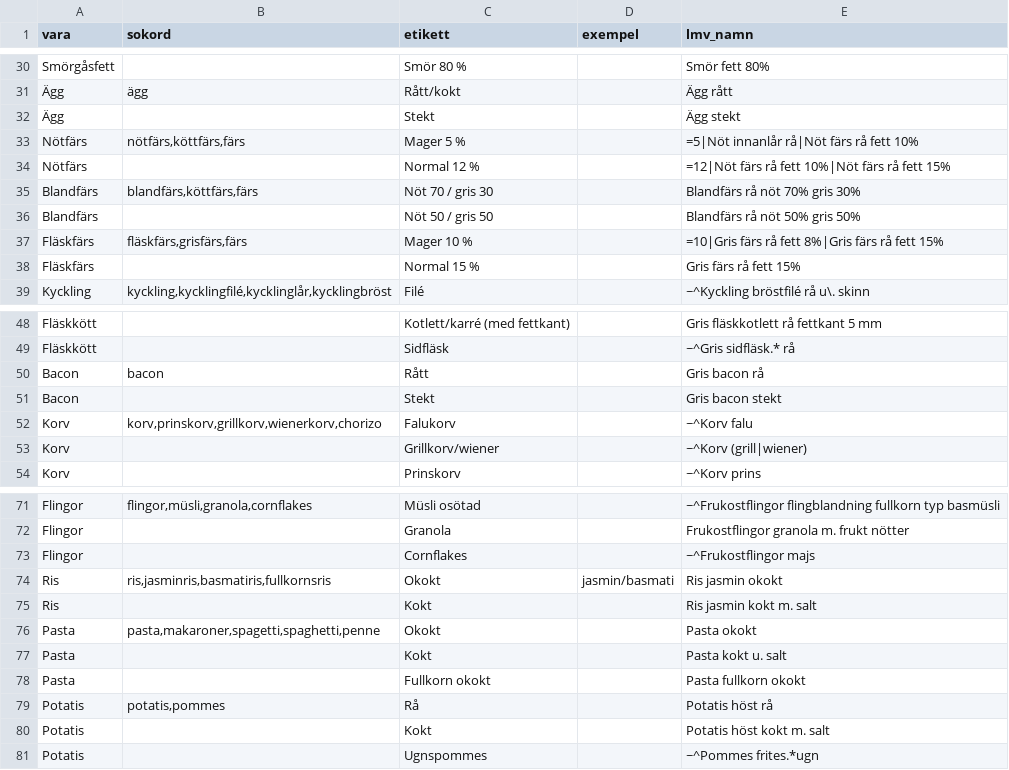
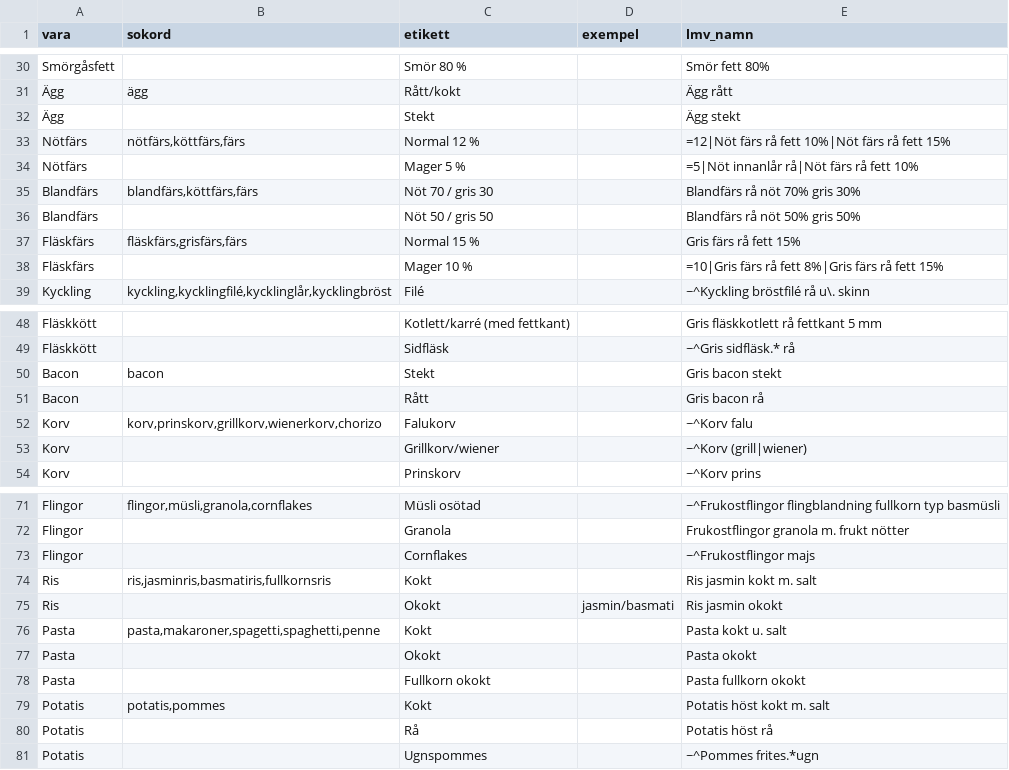
Before and after one commit to FlyingGooner/simple-nutrition, a CSV file: data/indata/varugrupper.csv, drawn as a sheet; only a part is shown, gaps mark what is left out; the diff covers the shown part only.

```diff
--- a/data/indata/varugrupper.csv
+++ b/data/indata/varugrupper.csv
@@ -32,8 +32,8 @@ Smörgåsfett;;Smör 80 %;;Smör fett 80%
 Ägg;;Stekt;;Ägg stekt
-Nötfärs;nötfärs,köttfärs,färs;Mager 5 %;;=5|Nöt innanlår rå|Nöt färs rå fett 10%
-Nötfärs;;Normal 12 %;;=12|Nöt färs rå fett 10%|Nöt färs rå fett 15%
+Nötfärs;nötfärs,köttfärs,färs;Normal 12 %;;=12|Nöt färs rå fett 10%|Nöt färs rå fett 15%
+Nötfärs;;Mager 5 %;;=5|Nöt innanlår rå|Nöt färs rå fett 10%
 Blandfärs;blandfärs,köttfärs,färs;Nöt 70 / gris 30;;Blandfärs rå nöt 70% gris 30%
 Blandfärs;;Nöt 50 / gris 50;;Blandfärs rå nöt 50% gris 50%
-Fläskfärs;fläskfärs,grisfärs,färs;Mager 10 %;;=10|Gris färs rå fett 8%|Gris färs rå fett 15%
-Fläskfärs;;Normal 15 %;;Gris färs rå fett 15%
+Fläskfärs;fläskfärs,grisfärs,färs;Normal 15 %;;Gris färs rå fett 15%
+Fläskfärs;;Mager 10 %;;=10|Gris färs rå fett 8%|Gris färs rå fett 15%
 Kyckling;kyckling,kycklingfilé,kycklinglår,kycklingbröst;Filé;;~^Kyckling bröstfilé rå u\. skinn
@@ -49,4 +49,4 @@ Fläskkött;;Kotlett/karré (med fettkant);;Gris fläskkotlett rå fettkant 5 mm
 Fläskkött;;Sidfläsk;;~^Gris sidfläsk.* rå
-Bacon;bacon;Rått;;Gris bacon rå
-Bacon;;Stekt;;Gris bacon stekt
+Bacon;bacon;Stekt;;Gris bacon stekt
+Bacon;;Rått;;Gris bacon rå
 Korv;korv,prinskorv,grillkorv,wienerkorv,chorizo;Falukorv;;~^Korv falu
@@ -73,9 +73,9 @@ Flingor;;Granola;;Frukostflingor granola m. frukt nötter
 Flingor;;Cornflakes;;~^Frukostflingor majs
-Ris;ris,jasminris,basmatiris,fullkornsris;Okokt;jasmin/basmati;Ris jasmin okokt
-Ris;;Kokt;;Ris jasmin kokt m. salt
-Pasta;pasta,makaroner,spagetti,spaghetti,penne;Okokt;;Pasta okokt
-Pasta;;Kokt;;Pasta kokt u. salt
+Ris;ris,jasminris,basmatiris,fullkornsris;Kokt;;Ris jasmin kokt m. salt
+Ris;;Okokt;jasmin/basmati;Ris jasmin okokt
+Pasta;pasta,makaroner,spagetti,spaghetti,penne;Kokt;;Pasta kokt u. salt
+Pasta;;Okokt;;Pasta okokt
 Pasta;;Fullkorn okokt;;Pasta fullkorn okokt
-Potatis;potatis,pommes;Rå;;Potatis höst rå
-Potatis;;Kokt;;Potatis höst kokt m. salt
+Potatis;potatis,pommes;Kokt;;Potatis höst kokt m. salt
+Potatis;;Rå;;Potatis höst rå
 Potatis;;Ugnspommes;;~^Pommes frites.*ugn
```
Also changed, not shown: 4 added rows, 4 removed rows and 20 edited cells elsewhere in this file, tools/data/recept.csv, tools/data/scenarier.csv, 4 other files.
